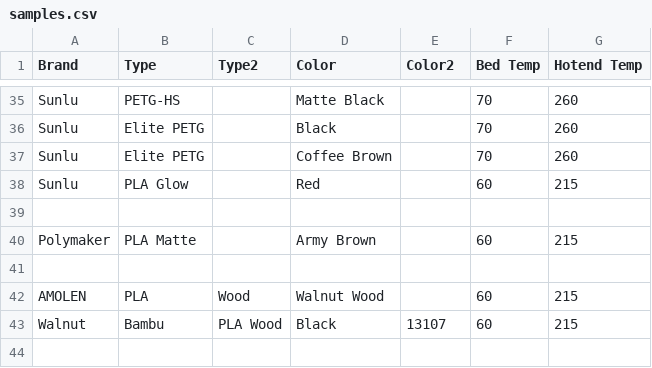
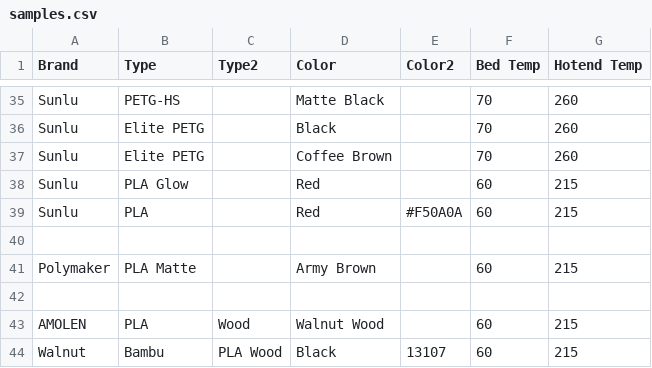
Before and after one commit to ppwaskie/filament_samples, a CSV file: samples.csv, drawn as a sheet; only a part is shown, gaps mark what is left out; the shorter side is filled out with more unchanged rows.

Commit message:
sunlu: Add PLA Red

```diff
--- a/samples.csv
+++ b/samples.csv
@@ -38,2 +38,3 @@ Sunlu,Elite PETG,,Coffee Brown,,70,260
 Sunlu,PLA Glow,,Red,,60,215
+Sunlu,PLA,,Red,#F50A0A,60,215
 
```
Also changed, not shown: 1 other file.
